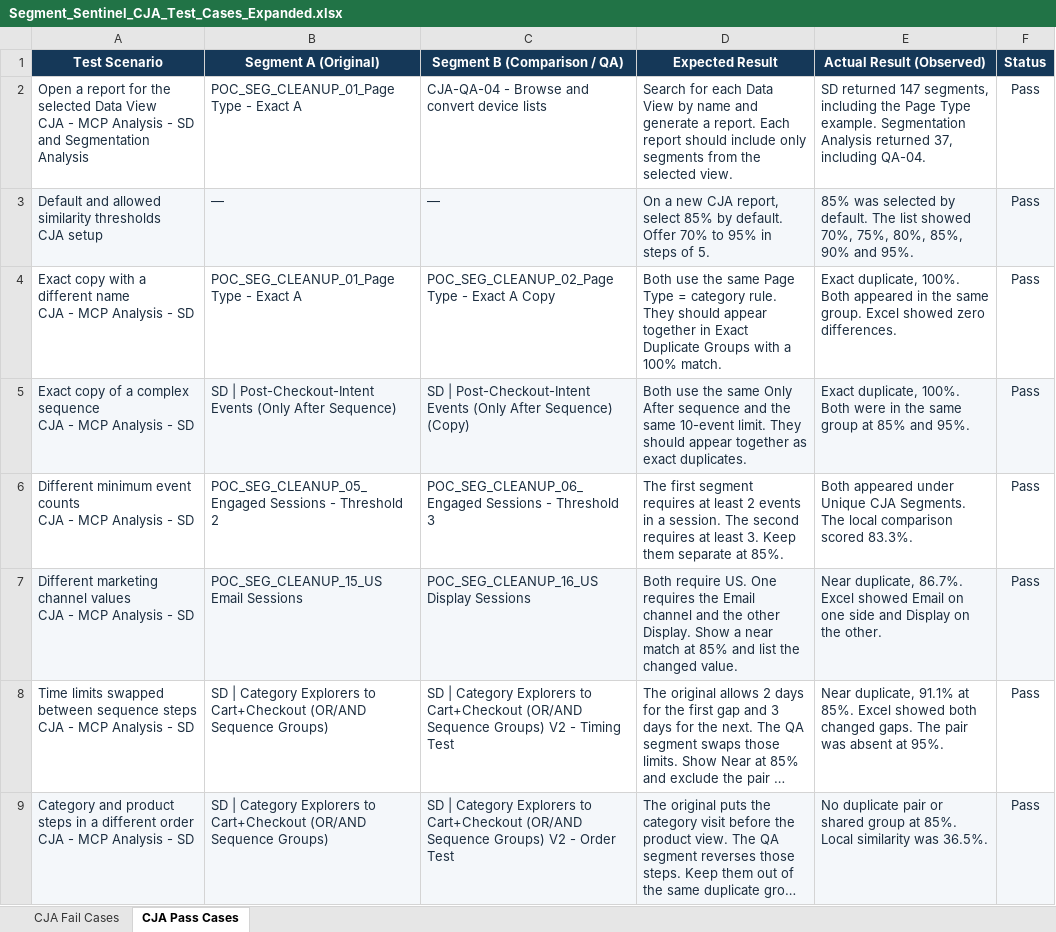
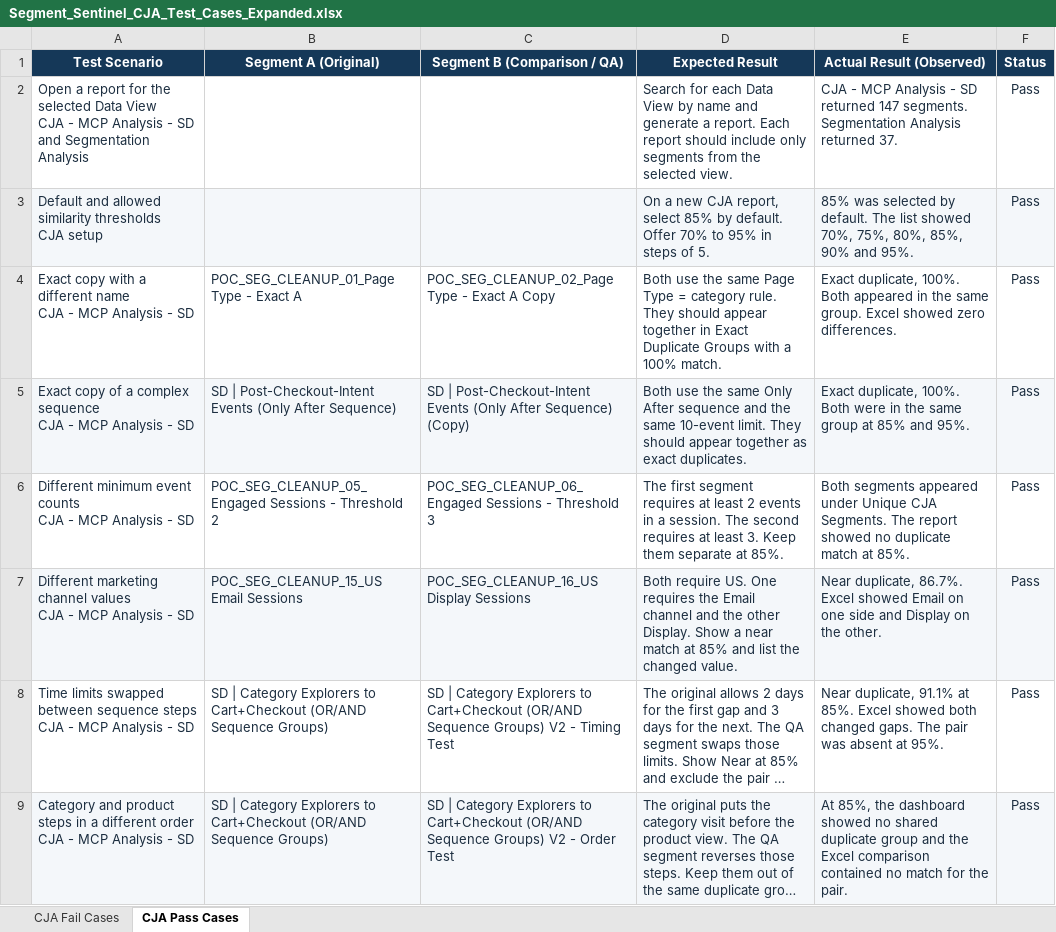
Before and after one commit to analyticsExperiment/FinalFirePower, an Excel workbook: Segment_Sentinel_CJA_Test_Cases_Expanded.xlsx, sheet CJA Pass Cases, drawn as a sheet; only a part is shown; long unchanged cells end in …; values as stored, in another font and other column widths than the file's, no borders; conditional formats and table styles not drawn; the diff covers the shown part only; the diff names each change by its address in the sheet, - before the commit and + after, or states it on an @@ line.

Commit message:
Keep saved CJA comparisons and general workflow checks

```diff
--- a/Segment_Sentinel_CJA_Test_Cases_Expanded.xlsx (sheet CJA Pass Cases)
+++ b/Segment_Sentinel_CJA_Test_Cases_Expanded.xlsx (sheet CJA Pass Cases)
-B2 (Segment A (Original)): POC_SEG_CLEANUP_01_Page Type - Exact A
+B2 (Segment A (Original)): (empty)
-C2 (Segment B (Comparison / QA)): CJA-QA-04 - Browse and convert device lists
+C2 (Segment B (Comparison / QA)): (empty)
-E2 (Actual Result (Observed)): SD returned 147 segments, including the Page Type example. Segmentation Analysis returned 37, including QA-04.
+E2 (Actual Result (Observed)): CJA - MCP Analysis - SD returned 147 segments. Segmentation Analysis returned 37.
-B3 (Segment A (Original)): —
+B3 (Segment A (Original)): (empty)
-C3 (Segment B (Comparison / QA)): —
+C3 (Segment B (Comparison / QA)): (empty)
-E6 (Actual Result (Observed)): Both appeared under Unique CJA Segments. The local comparison scored 83.3%.
+E6 (Actual Result (Observed)): Both segments appeared under Unique CJA Segments. The report showed no duplicate match at 85%.
-E9 (Actual Result (Observed)): No duplicate pair or shared group at 85%. Local similarity was 36.5%.
+E9 (Actual Result (Observed)): At 85%, the dashboard showed no shared duplicate group and the Excel comparison contained no match for the pair.
```
Also changed, not shown: 112 removed rows, 54 edited cells and cell formats elsewhere in this sheet, sheet CJA Fail Cases.
